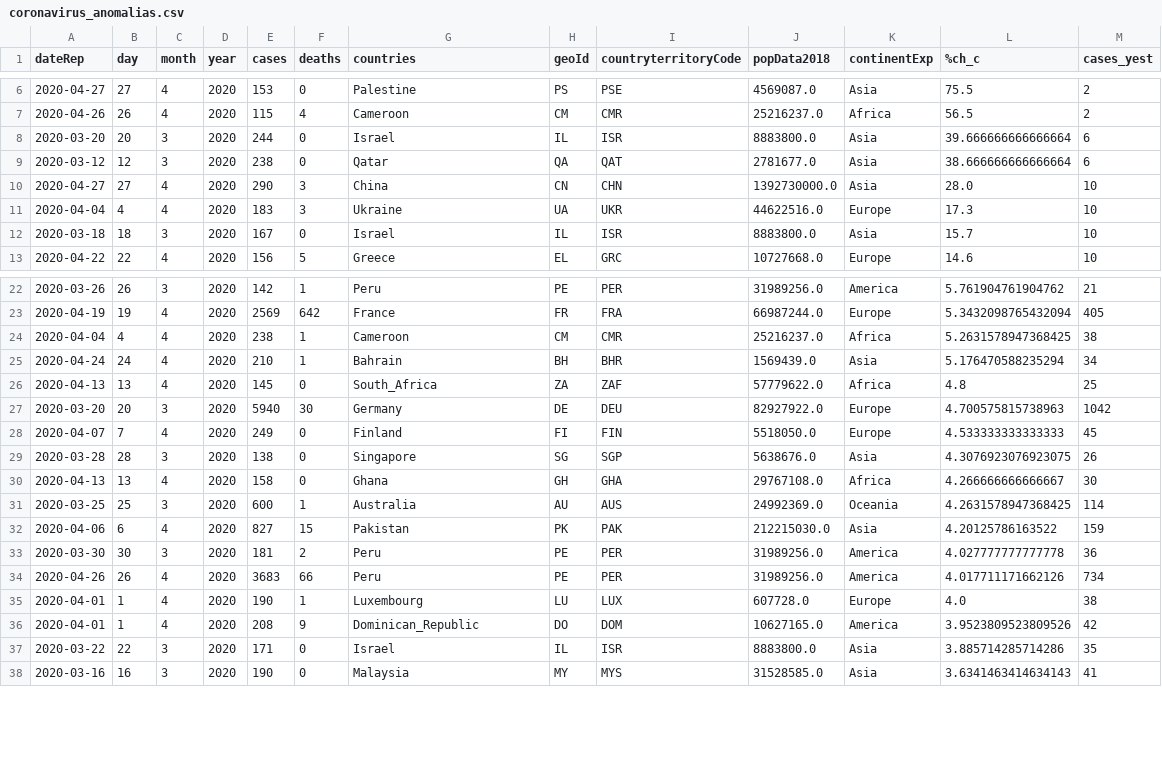
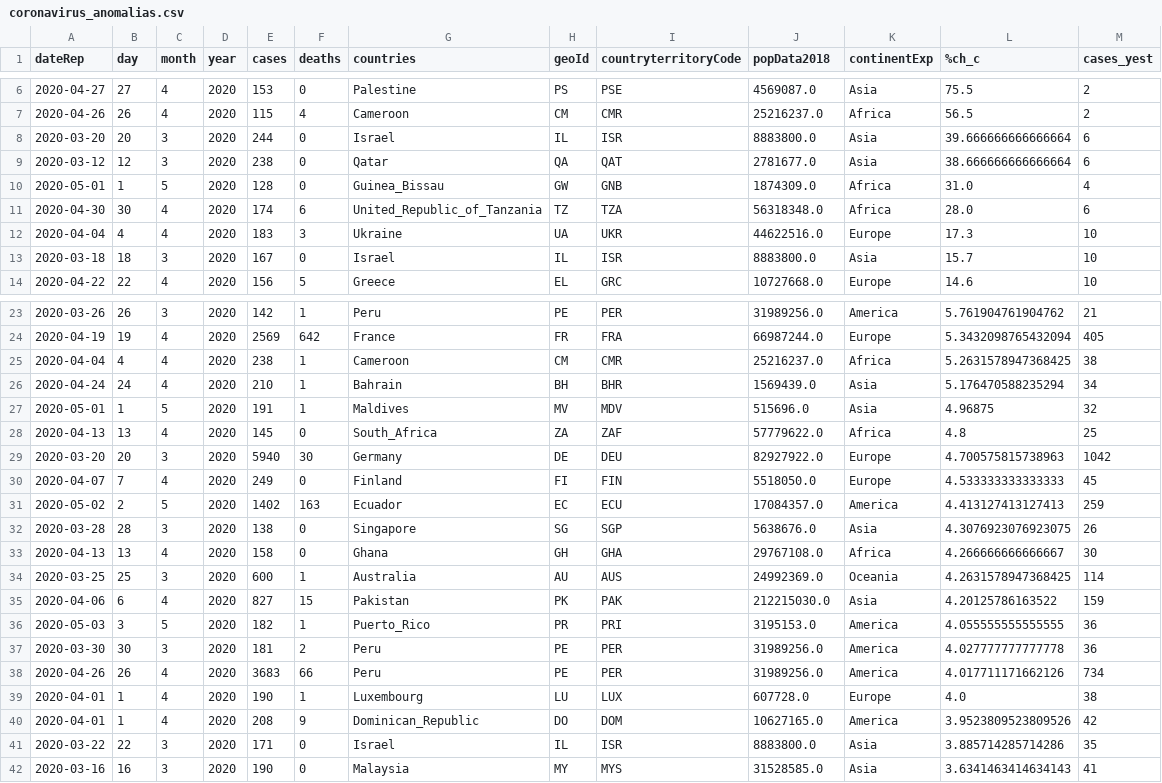
Before and after one commit to IllanL/analisis_coronavirus, a CSV file: Datos/coronavirus_anomalias.csv, drawn as a sheet; only a part is shown, gaps mark what is left out.

```diff
--- a/Datos/coronavirus_anomalias.csv
+++ b/Datos/coronavirus_anomalias.csv
@@ -9,3 +9,4 @@ dateRep,day,month,year,cases,deaths,countries,geoId,countryterritoryCode,popData
 2020-03-12,12,3,2020,238,0,Qatar,QA,QAT,2781677.0,Asia,38.666666666666664,6
-2020-04-27,27,4,2020,290,3,China,CN,CHN,1392730000.0,Asia,28.0,10
+2020-05-01,1,5,2020,128,0,Guinea_Bissau,GW,GNB,1874309.0,Africa,31.0,4
+2020-04-30,30,4,2020,174,6,United_Republic_of_Tanzania,TZ,TZA,56318348.0,Africa,28.0,6
 2020-04-04,4,4,2020,183,3,Ukraine,UA,UKR,44622516.0,Europe,17.3,10
@@ -25,2 +26,3 @@ dateRep,day,month,year,cases,deaths,countries,geoId,countryterritoryCode,popData
 2020-04-24,24,4,2020,210,1,Bahrain,BH,BHR,1569439.0,Asia,5.176470588235294,34
+2020-05-01,1,5,2020,191,1,Maldives,MV,MDV,515696.0,Asia,4.96875,32
 2020-04-13,13,4,2020,145,0,South_Africa,ZA,ZAF,57779622.0,Africa,4.8,25
@@ -28,2 +30,3 @@ dateRep,day,month,year,cases,deaths,countries,geoId,countryterritoryCode,popData
 2020-04-07,7,4,2020,249,0,Finland,FI,FIN,5518050.0,Europe,4.533333333333333,45
+2020-05-02,2,5,2020,1402,163,Ecuador,EC,ECU,17084357.0,America,4.413127413127413,259
 2020-03-28,28,3,2020,138,0,Singapore,SG,SGP,5638676.0,Asia,4.3076923076923075,26
@@ -32,2 +35,3 @@ dateRep,day,month,year,cases,deaths,countries,geoId,countryterritoryCode,popData
 2020-04-06,6,4,2020,827,15,Pakistan,PK,PAK,212215030.0,Asia,4.20125786163522,159
+2020-05-03,3,5,2020,182,1,Puerto_Rico,PR,PRI,3195153.0,America,4.055555555555555,36
 2020-03-30,30,3,2020,181,2,Peru,PE,PER,31989256.0,America,4.027777777777778,36
```
Also changed, not shown: Datos/Contagios medios coronavirus RTVE.csv, Datos/coronavirus_agregados.csv, 7 other files.
